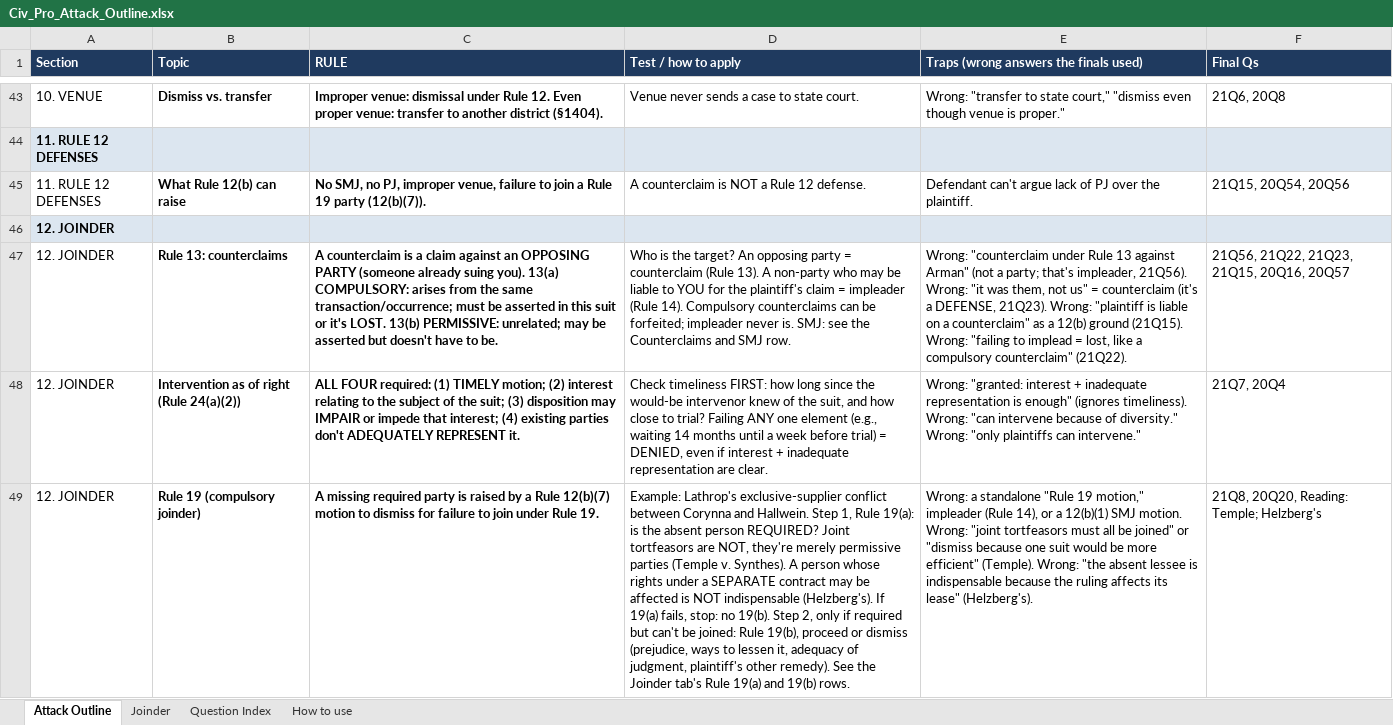
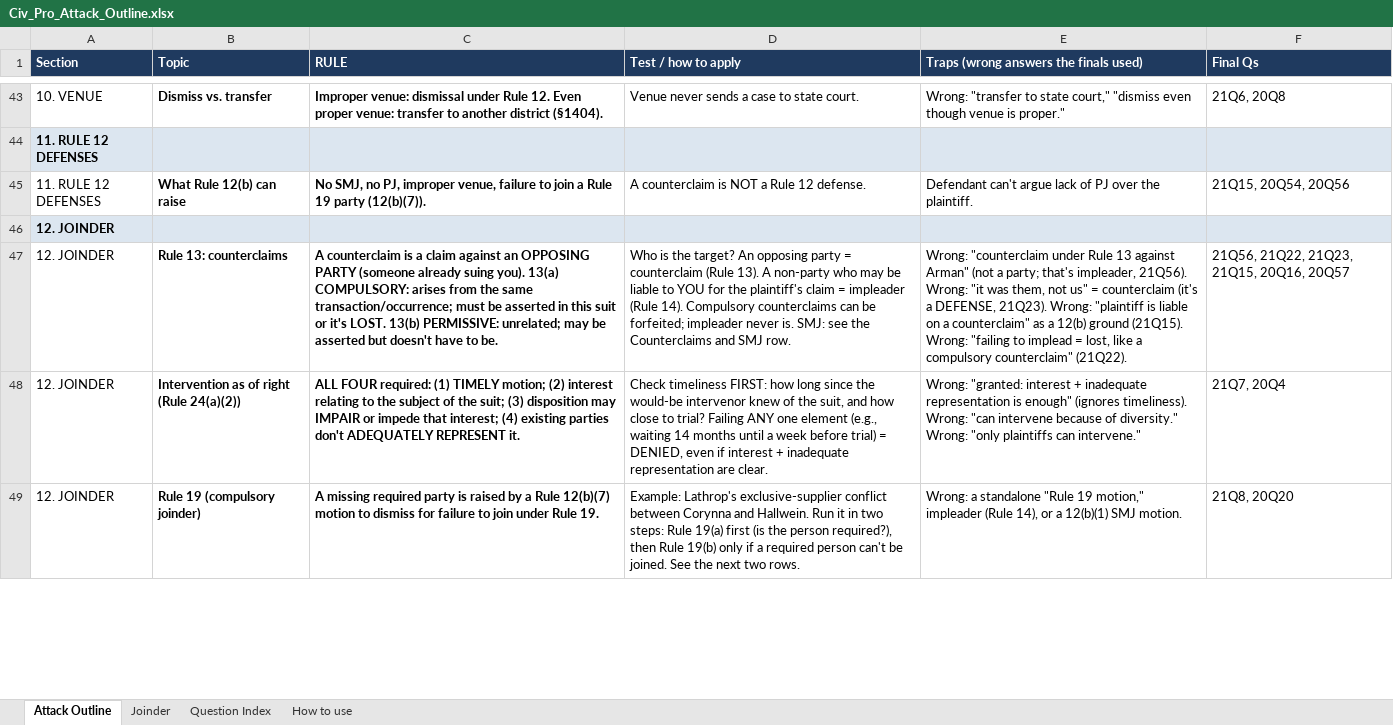
Before and after one commit to matt81487/sample, an Excel workbook: Civ_Pro_Attack_Outline.xlsx, sheet Attack Outline, drawn as a sheet; only a part is shown, gaps mark what is left out; values as stored, in another font and other column widths than the file's, no borders; the diff covers the shown part only; the diff names each change by its address in the sheet, - before the commit and + after, or states it on an @@ line.

```diff
--- a/Civ_Pro_Attack_Outline.xlsx (sheet Attack Outline)
+++ b/Civ_Pro_Attack_Outline.xlsx (sheet Attack Outline)
-D49 (Test / how to apply): …and Hallwein. Step 1, Rule 19(a): is the absent person REQUIRED? Joint tortfeasors are NOT, they're merely permissive parties (Temple v. Synthes). A person whose rights under a SEPARATE contract may be affected is NOT indispensable (Helzberg's). If 19(a) fails, stop: no 19(b). Step 2, only if required but can't be joined: Rule 19(b), proceed or dismiss (prejudice, ways to lessen it, adequacy of judgment, plaintiff's other remedy). See the Joinder tab's Rule 19(a) and 19(b) rows.
+D49 (Test / how to apply): …and Hallwein. Run it in two steps: Rule 19(a) first (is the person required?), then Rule 19(b) only if a required person can't be joined. See the next two rows.
-E49: …SMJ motion. Wrong: "joint tortfeasors must all be joined" or "dismiss because one suit would be more efficient" (Temple). Wrong: "the absent lessee is indispensable because the ruling affects its lease" (Helzberg's).
+E49: …SMJ motion.
-F49 (Final Qs): 21Q8, 20Q20, Reading: Temple; Helzberg's
+F49 (Final Qs): 21Q8, 20Q20
```
Also changed, not shown: 2 added rows elsewhere in this sheet, sheet Question Index.
